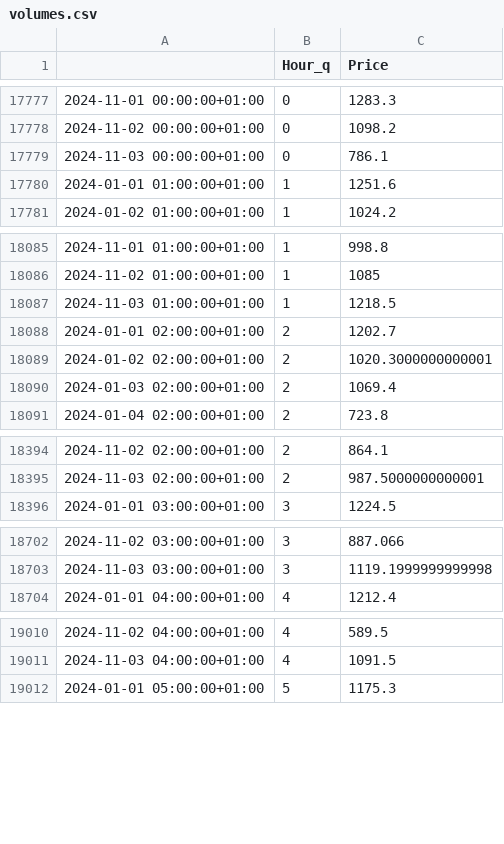
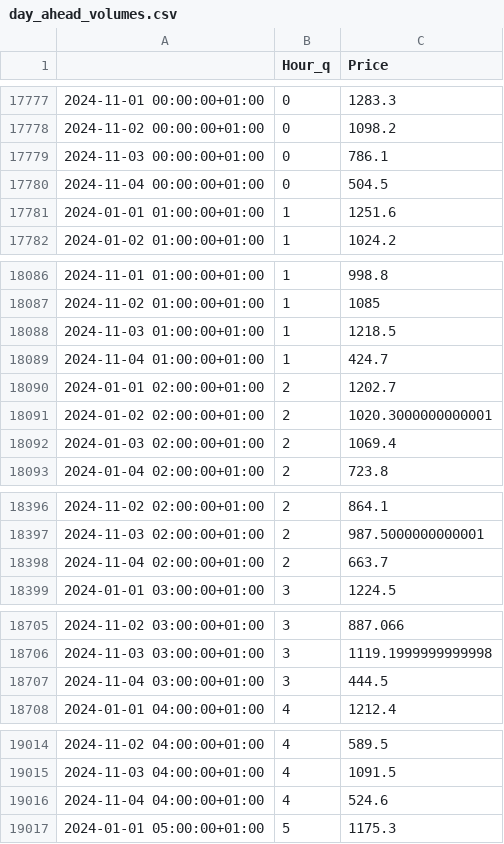
Before and after one commit to smrik/TC-Task1, a CSV file: datasets/main/day_ahead_volumes.csv (was datasets/main/volumes.csv), drawn as a sheet; only a part is shown, gaps mark what is left out; the diff covers the shown part only.

```diff
--- a/datasets/main/volumes.csv
+++ b/datasets/main/day_ahead_volumes.csv
@@ -17779,2 +17779,3 @@
 2024-11-03 00:00:00+01:00,0,786.1
+2024-11-04 00:00:00+01:00,0,504.5
 2024-01-01 01:00:00+01:00,1,1251.6
@@ -18087,2 +18088,3 @@
 2024-11-03 01:00:00+01:00,1,1218.5
+2024-11-04 01:00:00+01:00,1,424.7
 2024-01-01 02:00:00+01:00,2,1202.7
@@ -18395,2 +18397,3 @@
 2024-11-03 02:00:00+01:00,2,987.5000000000001
+2024-11-04 02:00:00+01:00,2,663.7
 2024-01-01 03:00:00+01:00,3,1224.5
@@ -18703,2 +18706,3 @@
 2024-11-03 03:00:00+01:00,3,1119.1999999999998
+2024-11-04 03:00:00+01:00,3,444.5
 2024-01-01 04:00:00+01:00,4,1212.4
@@ -19011,2 +19015,3 @@
 2024-11-03 04:00:00+01:00,4,1091.5
+2024-11-04 04:00:00+01:00,4,524.6
 2024-01-01 05:00:00+01:00,5,1175.3
```
Also changed, not shown: 19 added rows elsewhere in this file, datasets/main/day_ahead_prices.csv, 11 other files.
